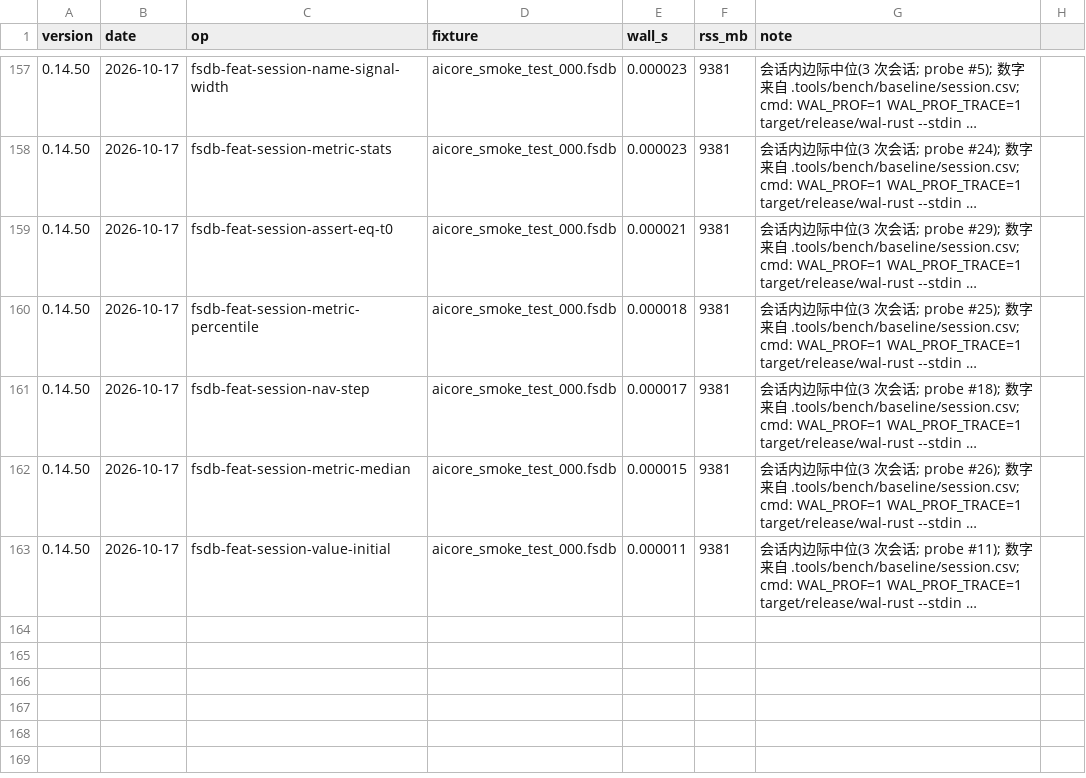
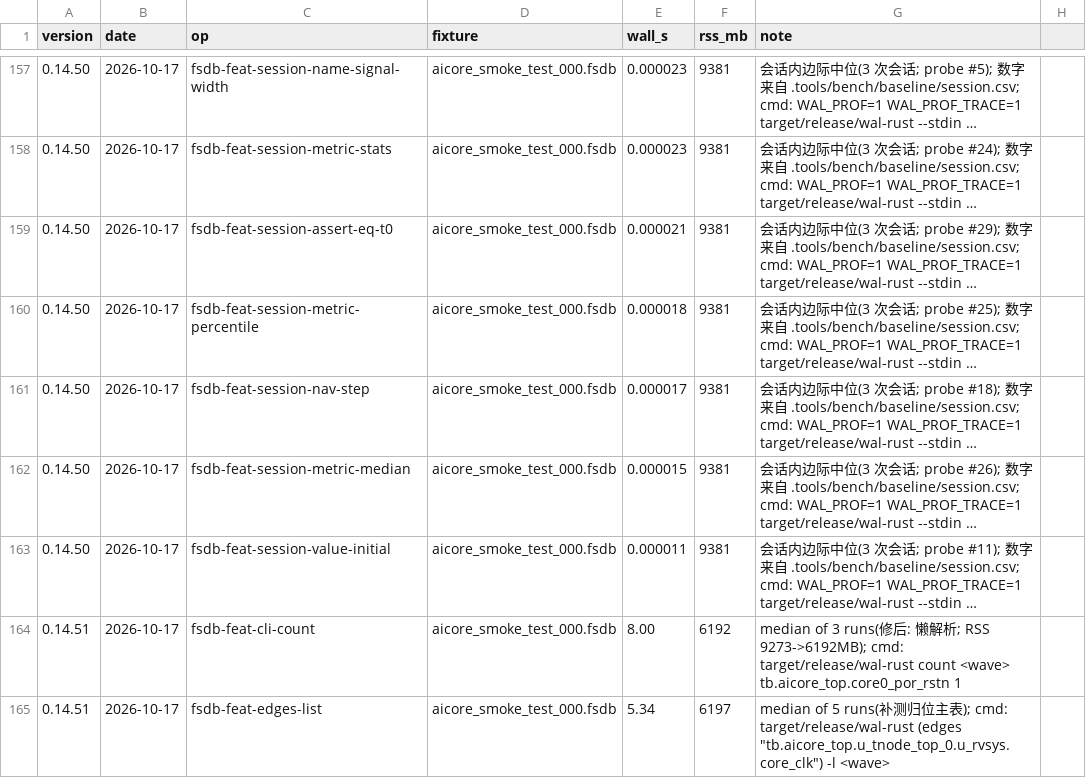
Before and after one commit to Homoe-hs/wal-rust, a CSV file: bench/perf-history.csv, drawn as a sheet; only a part is shown, gaps mark what is left out; long unchanged cells end in …; the diff names each change by its address in the sheet, - before the commit and + after, or states it on an @@ line.

Commit message:
bench: 装置三处修复(mode A 默认 5 次 / session 日志分流 / edges-list 归位)+ 0.14.51 修复行
- session: stdout 值行写到 .out, [prof] trace 写到 .err(各自保序); .log 仅作合流兼容副本。
  逐探针归因只读 .err —— 修复了此前 2>&1 合流导致的行交错不可归因问题。
- mode A 默认 --runs 3 -> 5;新增 --append(配 --only)做非破坏性单点补测。
- edges-list 补测 5 次(中位 5.34s/6197MB)并归位主表 single.median.csv。
- perf-history 追加 0.14.51 两行:cli-count(修复后 8.00s/6192MB, RSS -3.08GB)、edges-list。
- BASELINE.md 新增 §11 记录三处修复与 0.14.51 复测(session 分流后 find-sig wide 4.12s/precise 4.09s;
  并注明名字物化类跨批次漂移大,只能同会话内排名次)。

```diff
--- a/bench/perf-history.csv
+++ b/bench/perf-history.csv
+row 164: 0.14.51 | 2026-10-17 | fsdb-feat-cli-count | aicore_smoke_test_000.fsdb | 8.00 | 6192 | median of 3 runs(修后: 懒解析; RSS 9273->6192MB); cmd: target/release/wal-rust count <wave> tb.aicore_top.core0_por_rstn 1
+row 165: 0.14.51 | 2026-10-17 | fsdb-feat-edges-list | aicore_smoke_test_000.fsdb | 5.34 | 6197 | median of 5 runs(补测归位主表); cmd: target/release/wal-rust (edges "tb.aicore_top.u_tnode_top_0.u_rvsys.core_clk") -l <wave>
```
Also changed, not shown: 5 other files.
